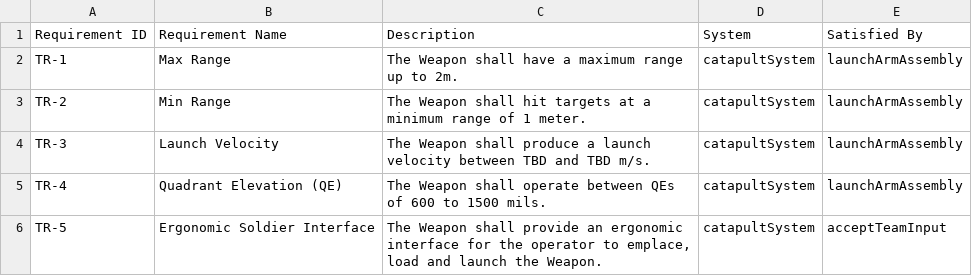
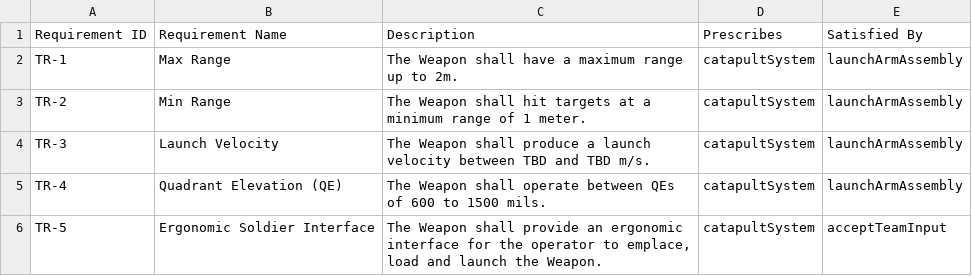
Before and after one commit to visalakshi2001/CatapultDashboard, a CSV file: reports/Requirements.csv, drawn as a sheet.

```diff
--- a/reports/Requirements.csv
+++ b/reports/Requirements.csv
@@ -1,2 +1,2 @@
-Requirement ID,Requirement Name,Description,System,Satisfied By
+Requirement ID,Requirement Name,Description,Prescribes,Satisfied By
 TR-1,Max Range,The Weapon shall have a maximum range up to 2m.,catapultSystem,launchArmAssembly
```
Also changed, not shown: 9 other files.
